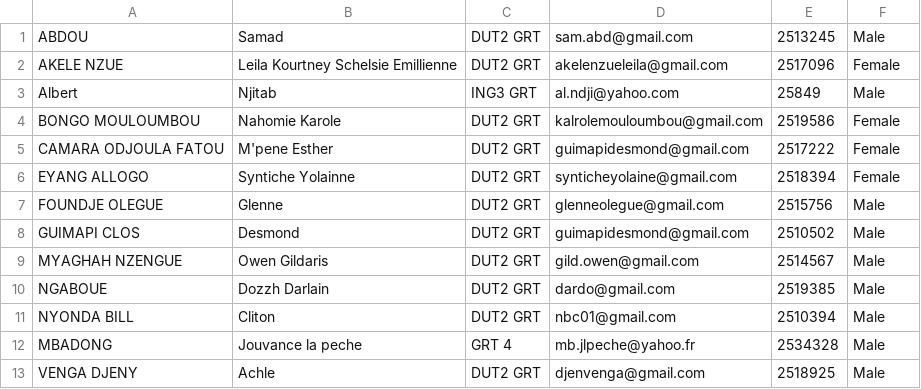
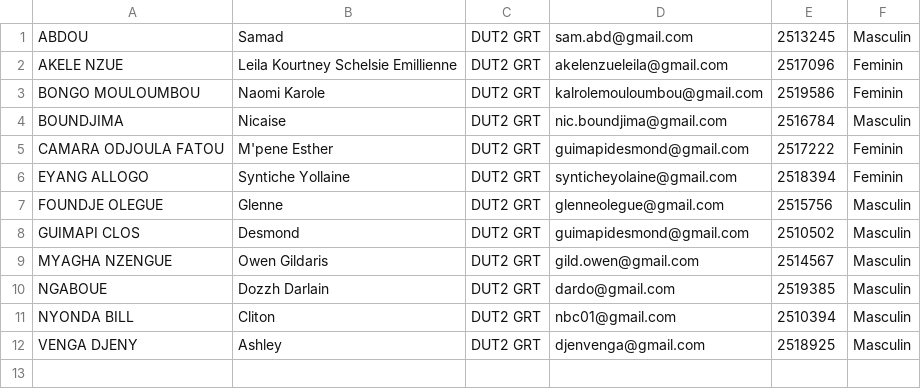
Before and after one commit to DESMOND-77/gestion_etudiants, a CSV file: data/Etudiants.csv, drawn as a sheet.

```diff
--- a/data/Etudiants.csv
+++ b/data/Etudiants.csv
@@ -1,13 +1,12 @@
-ABDOU;Samad;DUT2 GRT;sam.abd@gmail.com;2513245;Male
-AKELE NZUE ;Leila Kourtney Schelsie Emillienne;DUT2 GRT;akelenzueleila@gmail.com;2517096;Female
-Albert;Njitab;ING3 GRT;al.ndji@yahoo.com;25849;Male
-BONGO MOULOUMBOU;Nahomie Karole;DUT2 GRT;kalrolemouloumbou@gmail.com;2519586;Female
-CAMARA ODJOULA FATOU;M'pene Esther;DUT2 GRT;guimapidesmond@gmail.com;2517222;Female
-EYANG ALLOGO;Syntiche Yolainne;DUT2 GRT;synticheyolaine@gmail.com;2518394;Female
-FOUNDJE OLEGUE;Glenne;DUT2 GRT;glenneolegue@gmail.com;2515756;Male
-GUIMAPI CLOS;Desmond;DUT2 GRT;guimapidesmond@gmail.com;2510502;Male
-MYAGHAH NZENGUE;Owen Gildaris;DUT2 GRT;gild.owen@gmail.com;2514567;Male
-NGABOUE ;Dozzh Darlain;DUT2 GRT;dardo@gmail.com;2519385;Male
-NYONDA BILL;Cliton;DUT2 GRT;nbc01@gmail.com;2510394;Male
-MBADONG;Jouvance la peche;GRT 4;mb.jlpeche@yahoo.fr;2534328;Male
-VENGA DJENY;Achle;DUT2 GRT;djenvenga@gmail.com;2518925;Male
+ABDOU;Samad;DUT2 GRT;sam.abd@gmail.com;2513245;Masculin
+AKELE NZUE ;Leila Kourtney Schelsie Emillienne;DUT2 GRT;akelenzueleila@gmail.com;2517096;Feminin
+BONGO MOULOUMBOU;Naomi Karole;DUT2 GRT;kalrolemouloumbou@gmail.com;2519586;Feminin
+BOUNDJIMA;Nicaise;DUT2 GRT;nic.boundjima@gmail.com;2516784;Masculin
+CAMARA ODJOULA FATOU;M'pene Esther;DUT2 GRT;guimapidesmond@gmail.com;2517222;Feminin
+EYANG ALLOGO;Syntiche Yollaine;DUT2 GRT;synticheyolaine@gmail.com;2518394;Feminin
+FOUNDJE OLEGUE;Glenne;DUT2 GRT;glenneolegue@gmail.com;2515756;Masculin
+GUIMAPI CLOS;Desmond;DUT2 GRT;guimapidesmond@gmail.com;2510502;Masculin
+MYAGHA NZENGUE;Owen Gildaris;DUT2 GRT;gild.owen@gmail.com;2514567;Masculin
+NGABOUE ;Dozzh Darlain;DUT2 GRT;dardo@gmail.com;2519385;Masculin
+NYONDA BILL;Cliton;DUT2 GRT;nbc01@gmail.com;2510394;Masculin
+VENGA DJENY;Ashley;DUT2 GRT;djenvenga@gmail.com;2518925;Masculin
```
Also changed, not shown: 8 other files.
